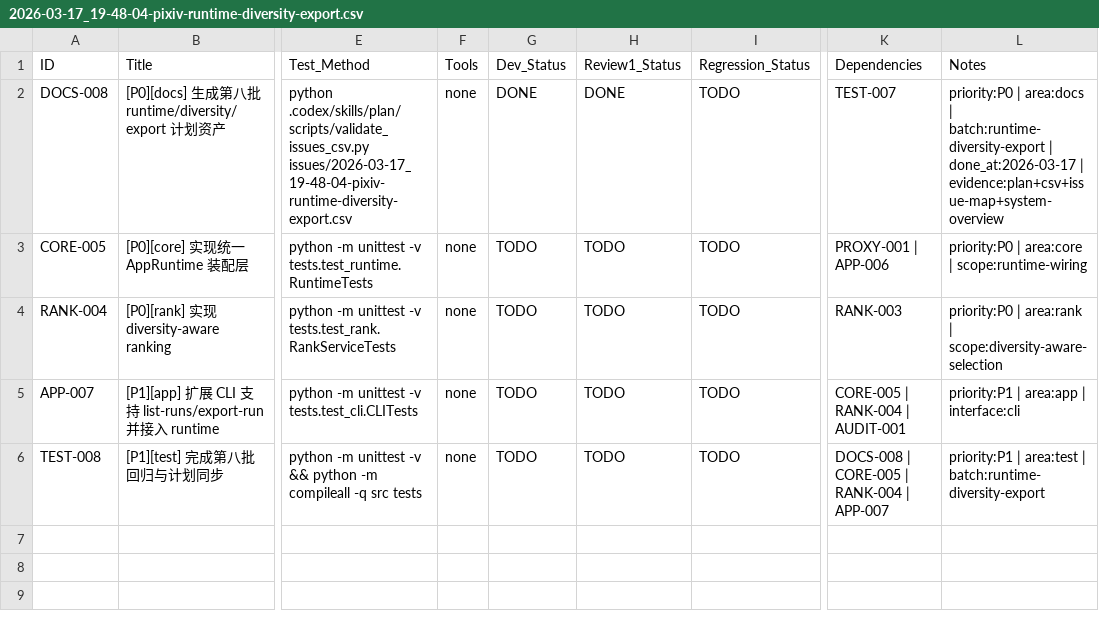
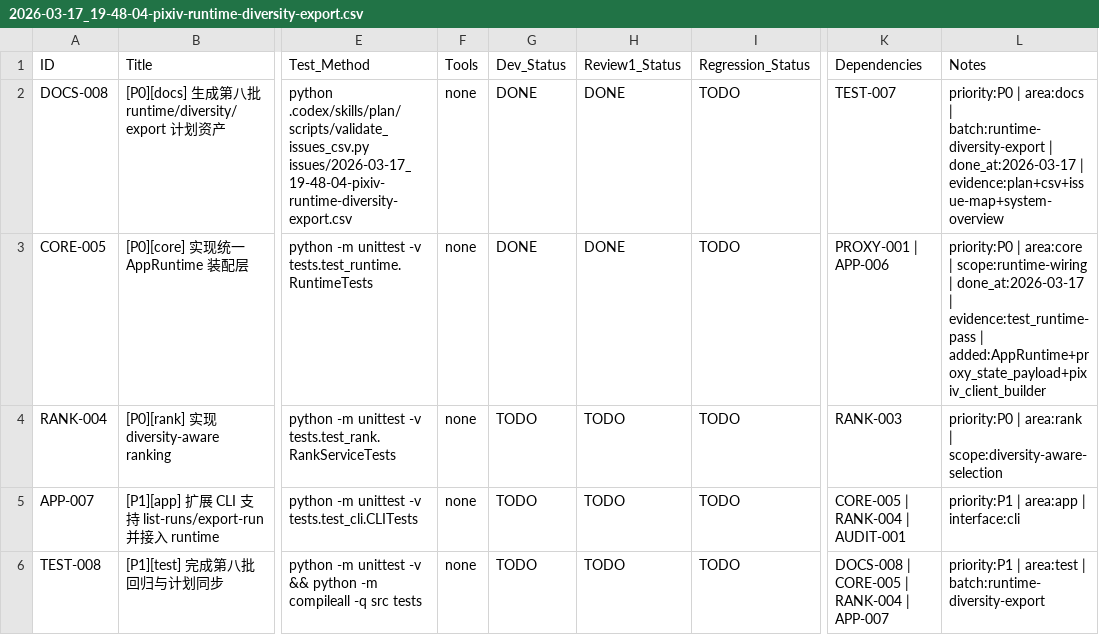
Before and after one commit to inliver233/pixiv-artist-recsys, a CSV file: issues/2026-03-17_19-48-04-pixiv-runtime-diversity-export.csv, drawn as a sheet; only a part is shown, gaps mark what is left out; the diff names each change by its address in the sheet, - before the commit and + after, or states it on an @@ line.

Commit message:
[CORE-005] [P0][core] 实现统一 AppRuntime 装配层

```diff
--- a/issues/2026-03-17_19-48-04-pixiv-runtime-diversity-export.csv
+++ b/issues/2026-03-17_19-48-04-pixiv-runtime-diversity-export.csv
-G3 (Dev_Status): TODO
+G3 (Dev_Status): DONE
-H3 (Review1_Status): TODO
+H3 (Review1_Status): DONE
-L3 (Notes): …| scope:runtime-wiring
+L3 (Notes): …| scope:runtime-wiring | done_at:2026-03-17 | evidence:test_runtime-pass | added:AppRuntime+proxy_state_payload+pixiv_client_builder
```
Also changed, not shown: 3 other files.
